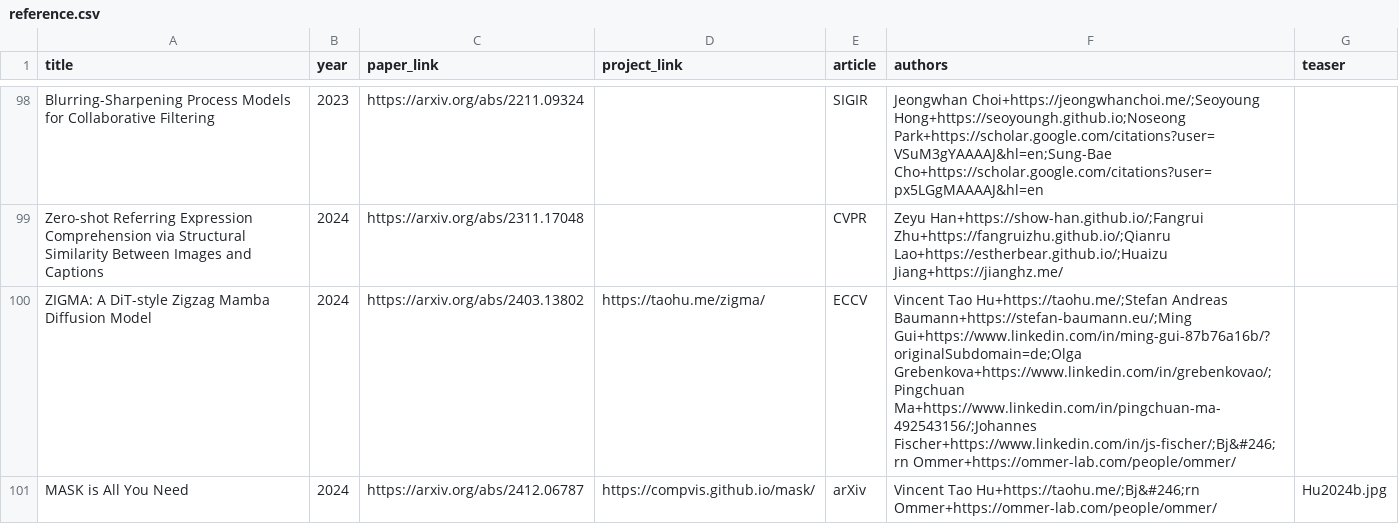
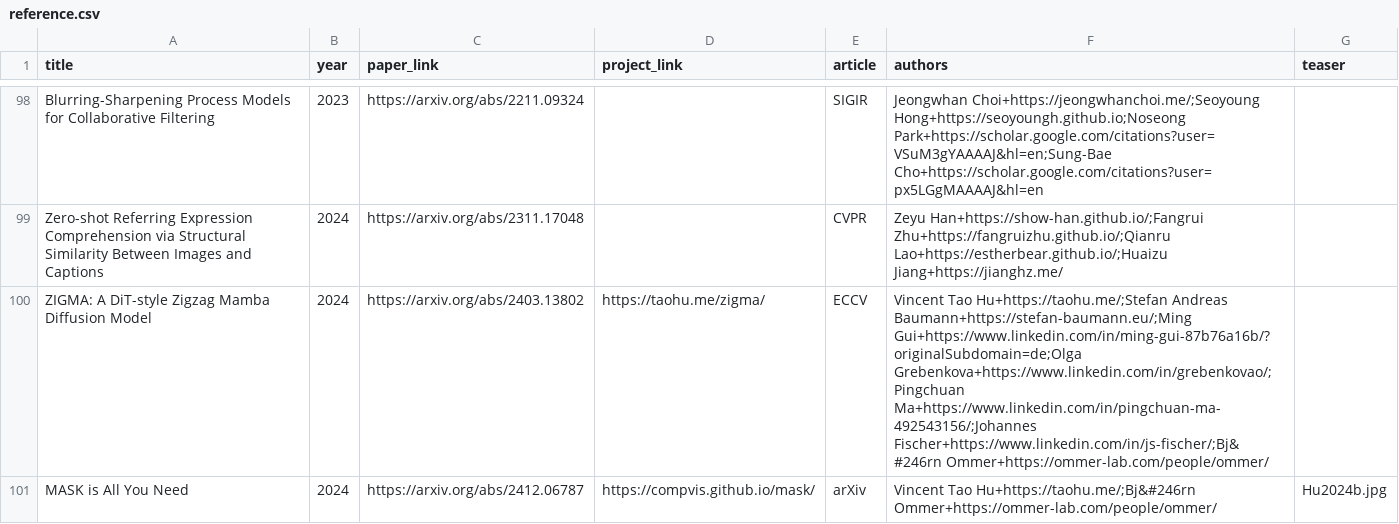
Before and after one commit to junyanz/CatPapers, a CSV file: data/reference.csv, drawn as a sheet; only a part is shown, gaps mark what is left out.

```diff
--- a/data/reference.csv
+++ b/data/reference.csv
@@ -100,3 +100,3 @@ Blurring-Sharpening Process Models for Collaborative Filtering,2023,https://arxi
 Zero-shot Referring Expression Comprehension via Structural Similarity Between Images and Captions,2024,https://arxiv.org/abs/2311.17048,,CVPR,Zeyu Han+https://show-han.github.io/;Fangrui Zhu+https://fangruizhu.github.io/;Qianru Lao+https://estherbear.github.io/;Huaizu Jiang+https://jianghz.me/,
-ZIGMA: A DiT-style Zigzag Mamba Diffusion Model,2024,https://arxiv.org/abs/2403.13802,https://taohu.me/zigma/,ECCV,Vincent Tao Hu+https://taohu.me/;Stefan Andreas Baumann+https://stefan-baumann.eu/;Ming Gui+https://www.linkedin.com/in/ming-gui-87b76a16b/?originalSubdomain=de;Olga Grebenkova+https://www.linkedin.com/in/grebenkovao/;Pingchuan Ma+https://www.linkedin.com/in/pingchuan-ma-492543156/;Johannes Fischer+https://www.linkedin.com/in/js-fischer/;Bj&#246;rn Ommer+https://ommer-lab.com/people/ommer/,
-MASK is All You Need,2024,https://arxiv.org/abs/2412.06787,https://compvis.github.io/mask/,arXiv,Vincent Tao Hu+https://taohu.me/;Bj&#246;rn Ommer+https://ommer-lab.com/people/ommer/,Hu2024b.jpg
+ZIGMA: A DiT-style Zigzag Mamba Diffusion Model,2024,https://arxiv.org/abs/2403.13802,https://taohu.me/zigma/,ECCV,Vincent Tao Hu+https://taohu.me/;Stefan Andreas Baumann+https://stefan-baumann.eu/;Ming Gui+https://www.linkedin.com/in/ming-gui-87b76a16b/?originalSubdomain=de;Olga Grebenkova+https://www.linkedin.com/in/grebenkovao/;Pingchuan Ma+https://www.linkedin.com/in/pingchuan-ma-492543156/;Johannes Fischer+https://www.linkedin.com/in/js-fischer/;Bj&#246rn Ommer+https://ommer-lab.com/people/ommer/,
+MASK is All You Need,2024,https://arxiv.org/abs/2412.06787,https://compvis.github.io/mask/,arXiv,Vincent Tao Hu+https://taohu.me/;Bj&#246rn Ommer+https://ommer-lab.com/people/ommer/,Hu2024b.jpg
```
Also changed, not shown: 2 other files.
